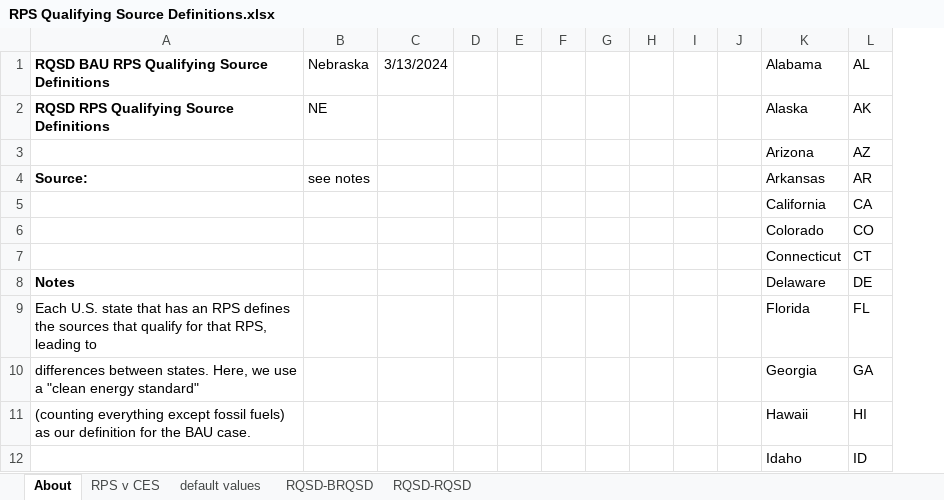
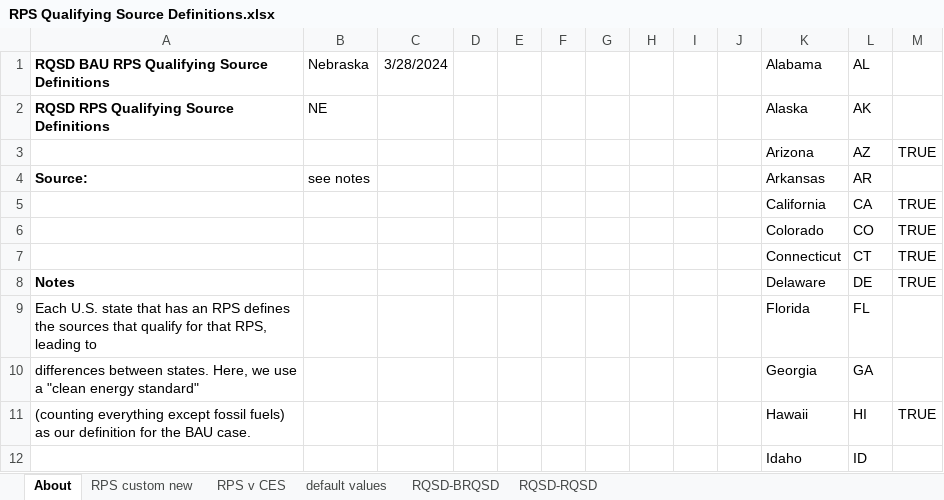
Before and after one commit to EnergyInnovation/eps-nebraska, an Excel workbook: InputData/elec/RQSD/RPS Qualifying Source Definitions.xlsx, sheet About, drawn as a sheet; only a part is shown; values as stored, in another font and other column widths than the file's, no borders; conditional formats not drawn; removed rows and columns are numbered as before the commit, all else as after; the diff names each change by its address in the sheet, - before the commit and + after, or states it on an @@ line.

```diff
--- a/InputData/elec/RQSD/RPS Qualifying Source Definitions.xlsx (sheet About)
+++ b/InputData/elec/RQSD/RPS Qualifying Source Definitions.xlsx (sheet About)
+sheet tab: RPS custom new
-column C, row 1: 3/13/2024
+column C, row 1: 3/28/2024
+column M, rows 3-11: TRUE |  | TRUE | TRUE | TRUE | TRUE |  |  | TRUE
```
Also changed, not shown: sheet RQSD-BRQSD, sheet RPS v CES, sheet default values, formulas that keep their value, InputData/elec/CSC/Capacity Supply Curve.xlsx, InputData/elec/MPCbS/Max Potential Capacity by Source.xlsx, 36 other files.
